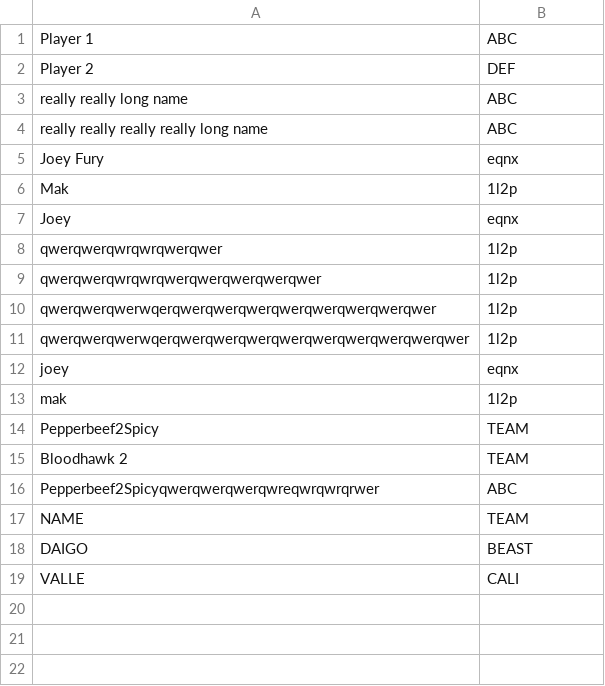
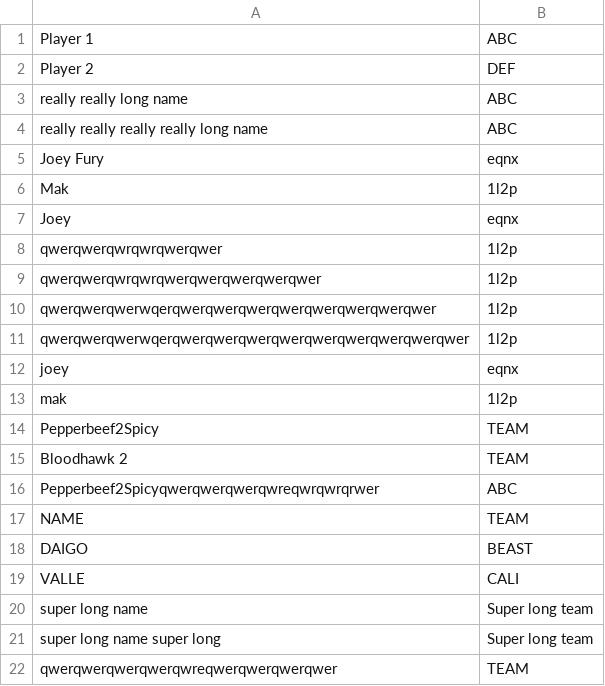
Before and after one commit to NYCTKN/VAR, a CSV file: sc/players.csv, drawn as a sheet; the diff names each change by its address in the sheet, - before the commit and + after, or states it on an @@ line.

```diff
--- a/sc/players.csv
+++ b/sc/players.csv
+row 20: super long name | Super long team
+row 21: super long name super long | Super long team
+row 22: qwerqwerqwerqwerqwreqwerqwerqwerqwer | TEAM
```
Also changed, not shown: 10 other files.
